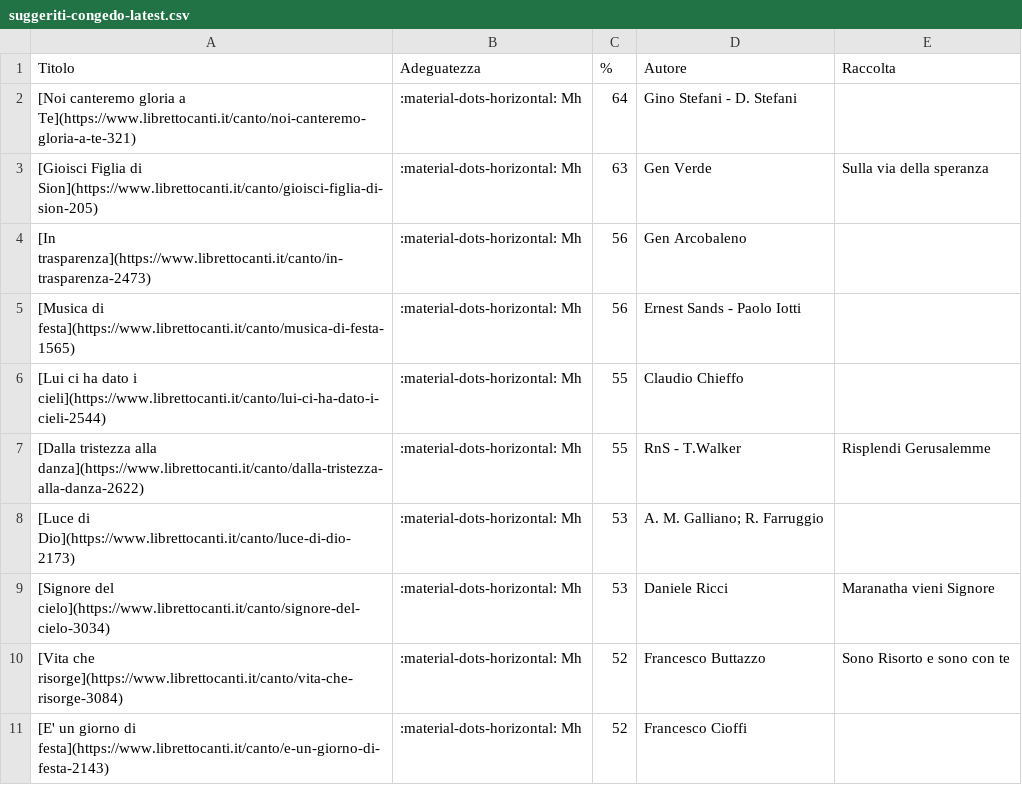
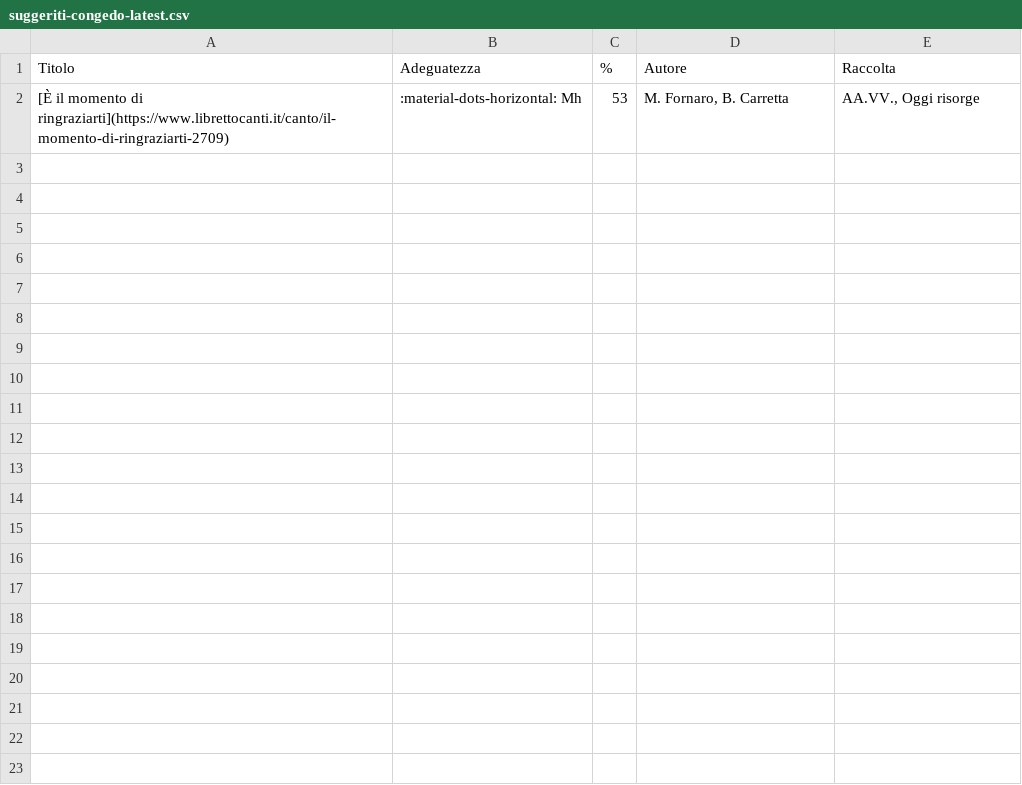
Before and after one commit to dennisangemi/hildegard, a CSV file: data/suggeriti-congedo-latest.csv, drawn as a sheet.

```diff
--- a/data/suggeriti-congedo-latest.csv
+++ b/data/suggeriti-congedo-latest.csv
@@ -1,11 +1,2 @@
 Titolo,Adeguatezza,%,Autore,Raccolta
-[Noi canteremo gloria a Te](https://www.librettocanti.it/canto/noi-canteremo-gloria-a-te-321),:material-dots-horizontal: Mh,64,Gino Stefani - D. Stefani,
-[Gioisci Figlia di Sion](https://www.librettocanti.it/canto/gioisci-figlia-di-sion-205),:material-dots-horizontal: Mh,63,Gen Verde,Sulla via della speranza
-[In trasparenza](https://www.librettocanti.it/canto/in-trasparenza-2473),:material-dots-horizontal: Mh,56,Gen Arcobaleno,
-[Musica di festa](https://www.librettocanti.it/canto/musica-di-festa-1565),:material-dots-horizontal: Mh,56,Ernest Sands - Paolo Iotti,
-[Lui ci ha dato i cieli](https://www.librettocanti.it/canto/lui-ci-ha-dato-i-cieli-2544),:material-dots-horizontal: Mh,55,Claudio Chieffo,
-[Dalla tristezza alla danza](https://www.librettocanti.it/canto/dalla-tristezza-alla-danza-2622),:material-dots-horizontal: Mh,55,RnS - T.Walker,Risplendi Gerusalemme
-[Luce di Dio](https://www.librettocanti.it/canto/luce-di-dio-2173),:material-dots-horizontal: Mh,53,A. M. Galliano; R. Farruggio,
-[Signore del cielo](https://www.librettocanti.it/canto/signore-del-cielo-3034),:material-dots-horizontal: Mh,53,Daniele Ricci,Maranatha vieni Signore
-[Vita che risorge](https://www.librettocanti.it/canto/vita-che-risorge-3084),:material-dots-horizontal: Mh,52,Francesco Buttazzo,Sono Risorto e sono con te
-[E' un giorno di festa](https://www.librettocanti.it/canto/e-un-giorno-di-festa-2143),:material-dots-horizontal: Mh,52,Francesco Cioffi,
+[È il momento di ringraziarti](https://www.librettocanti.it/canto/il-momento-di-ringraziarti-2709),:material-dots-horizontal: Mh,53,"M. Fornaro, B. Carretta","AA.VV., Oggi risorge"
```
Also changed, not shown: data/suggeriti-comunione-latest.csv, data/suggeriti-top20-latest.csv, 9 other files.
